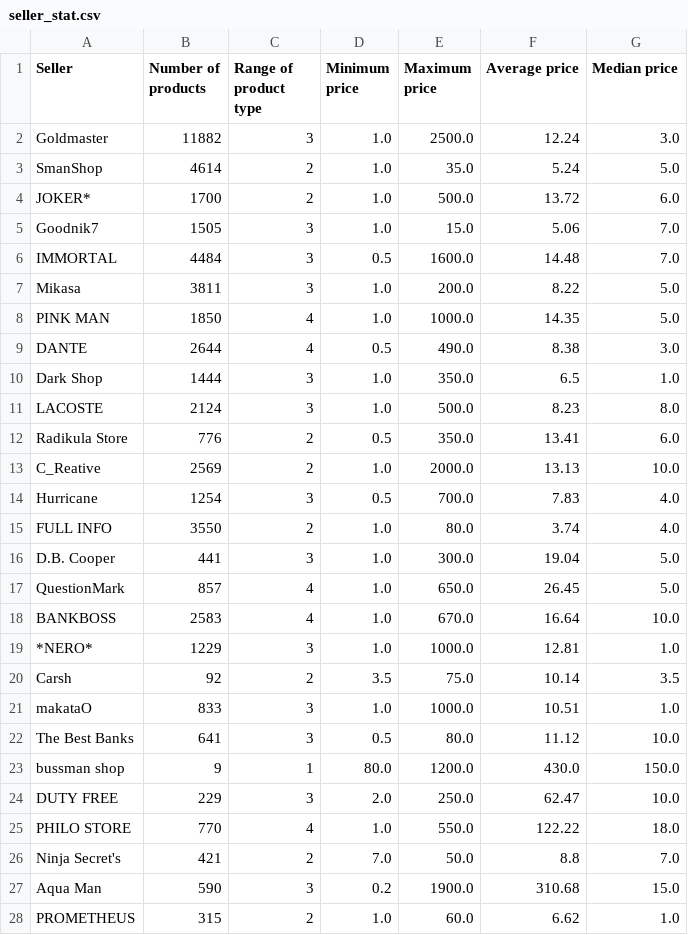
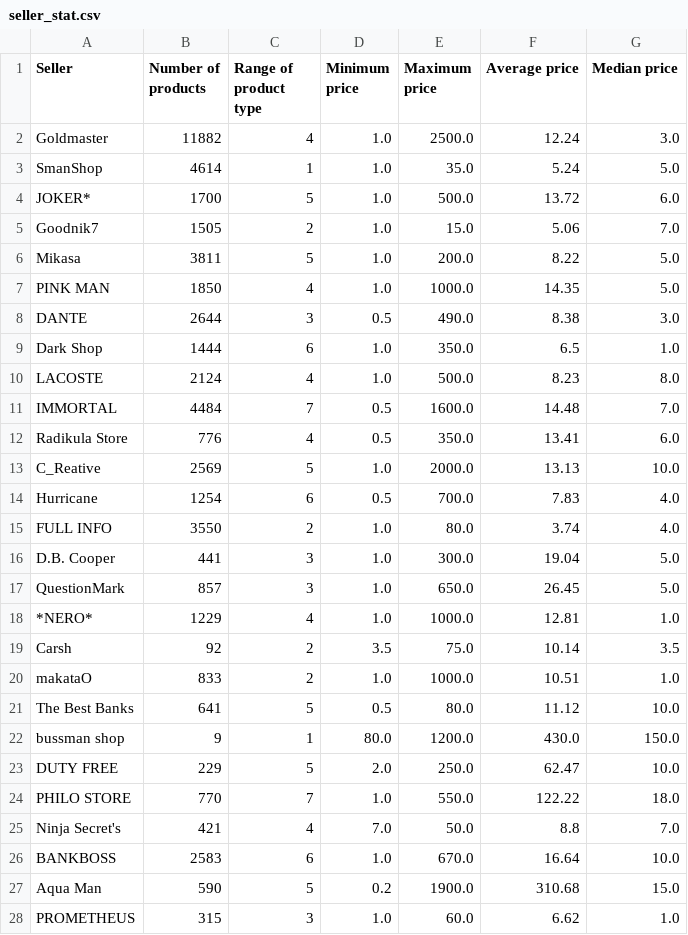
Before and after one commit to ancuongnguyen07/Database_Market, a CSV file: analysis_result/seller_stat.csv, drawn as a sheet; only a part is shown; the diff covers the shown part only.

```diff
--- a/analysis_result/seller_stat.csv
+++ b/analysis_result/seller_stat.csv
@@ -1,28 +1,28 @@
 Seller,Number of products,Range of product type,Minimum price,Maximum price,Average price,Median price
-Goldmaster,11882,3,1.0,2500.0,12.24,3.0
-SmanShop,4614,2,1.0,35.0,5.24,5.0
-JOKER*,1700,2,1.0,500.0,13.72,6.0
-Goodnik7,1505,3,1.0,15.0,5.06,7.0
-IMMORTAL,4484,3,0.5,1600.0,14.48,7.0
-Mikasa,3811,3,1.0,200.0,8.22,5.0
+Goldmaster,11882,4,1.0,2500.0,12.24,3.0
+SmanShop,4614,1,1.0,35.0,5.24,5.0
+JOKER*,1700,5,1.0,500.0,13.72,6.0
+Goodnik7,1505,2,1.0,15.0,5.06,7.0
+Mikasa,3811,5,1.0,200.0,8.22,5.0
 PINK MAN,1850,4,1.0,1000.0,14.35,5.0
-DANTE,2644,4,0.5,490.0,8.38,3.0
-Dark Shop,1444,3,1.0,350.0,6.5,1.0
-LACOSTE,2124,3,1.0,500.0,8.23,8.0
-Radikula Store,776,2,0.5,350.0,13.41,6.0
-C_Reative,2569,2,1.0,2000.0,13.13,10.0
-Hurricane,1254,3,0.5,700.0,7.83,4.0
+DANTE,2644,3,0.5,490.0,8.38,3.0
+Dark Shop,1444,6,1.0,350.0,6.5,1.0
+LACOSTE,2124,4,1.0,500.0,8.23,8.0
+IMMORTAL,4484,7,0.5,1600.0,14.48,7.0
+Radikula Store,776,4,0.5,350.0,13.41,6.0
+C_Reative,2569,5,1.0,2000.0,13.13,10.0
+Hurricane,1254,6,0.5,700.0,7.83,4.0
 FULL INFO,3550,2,1.0,80.0,3.74,4.0
 D.B. Cooper,441,3,1.0,300.0,19.04,5.0
-QuestionMark,857,4,1.0,650.0,26.45,5.0
-BANKBOSS,2583,4,1.0,670.0,16.64,10.0
-*NERO*,1229,3,1.0,1000.0,12.81,1.0
+QuestionMark,857,3,1.0,650.0,26.45,5.0
+*NERO*,1229,4,1.0,1000.0,12.81,1.0
 Carsh,92,2,3.5,75.0,10.14,3.5
-makataO,833,3,1.0,1000.0,10.51,1.0
-The Best Banks,641,3,0.5,80.0,11.12,10.0
+makataO,833,2,1.0,1000.0,10.51,1.0
+The Best Banks,641,5,0.5,80.0,11.12,10.0
 bussman shop,9,1,80.0,1200.0,430.0,150.0
-DUTY FREE,229,3,2.0,250.0,62.47,10.0
-PHILO STORE,770,4,1.0,550.0,122.22,18.0
-Ninja Secret's,421,2,7.0,50.0,8.8,7.0
-Aqua Man,590,3,0.2,1900.0,310.68,15.0
-PROMETHEUS,315,2,1.0,60.0,6.62,1.0
+DUTY FREE,229,5,2.0,250.0,62.47,10.0
+PHILO STORE,770,7,1.0,550.0,122.22,18.0
+Ninja Secret's,421,4,7.0,50.0,8.8,7.0
+BANKBOSS,2583,6,1.0,670.0,16.64,10.0
+Aqua Man,590,5,0.2,1900.0,310.68,15.0
+PROMETHEUS,315,3,1.0,60.0,6.62,1.0
```
Also changed, not shown: 2 edited cells elsewhere in this file, analysis_result/category_stat.csv, 2 other files.
